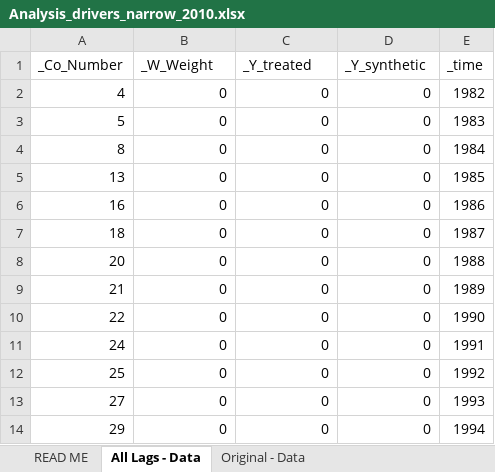
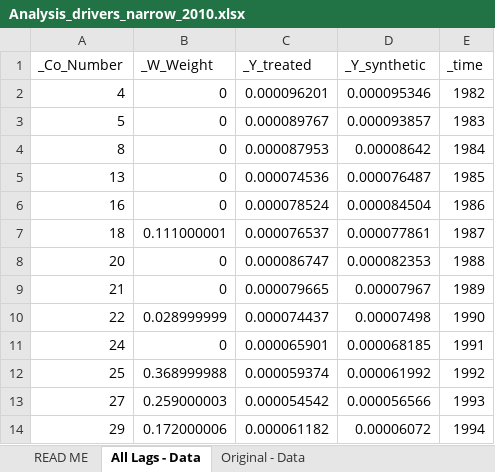
Before and after one commit to johniselin/Liquor-Taxation-and-Alcohol-Related-Driving-Fatalities, an Excel workbook: Analysis_drivers_narrow_2010.xlsx, sheet All Lags - Data, drawn as a sheet; only a part is shown; values as stored, in another font and other column widths than the file's, no borders; the diff covers the shown part only; the diff names each change by its address in the sheet, - before the commit and + after, or states it on an @@ line.

```diff
--- a/Analysis_drivers_narrow_2010.xlsx (sheet All Lags - Data)
+++ b/Analysis_drivers_narrow_2010.xlsx (sheet All Lags - Data)
-C2 (_Y_treated): 0
+C2 (_Y_treated): 0.000096201
-D2 (_Y_synthetic): 0
+D2 (_Y_synthetic): 0.000095346
-C3 (_Y_treated): 0
+C3 (_Y_treated): 0.000089767
-D3 (_Y_synthetic): 0
+D3 (_Y_synthetic): 0.000093857
-C4 (_Y_treated): 0
+C4 (_Y_treated): 0.000087953
-D4 (_Y_synthetic): 0
+D4 (_Y_synthetic): 0.00008642
-C5 (_Y_treated): 0
+C5 (_Y_treated): 0.000074536
-D5 (_Y_synthetic): 0
+D5 (_Y_synthetic): 0.000076487
-C6 (_Y_treated): 0
+C6 (_Y_treated): 0.000078524
-D6 (_Y_synthetic): 0
+D6 (_Y_synthetic): 0.000084504
-B7 (_W_Weight): 0
+B7 (_W_Weight): 0.111000001
-C7 (_Y_treated): 0
+C7 (_Y_treated): 0.000076537
-D7 (_Y_synthetic): 0
+D7 (_Y_synthetic): 0.000077861
-C8 (_Y_treated): 0
+C8 (_Y_treated): 0.000086747
-D8 (_Y_synthetic): 0
+D8 (_Y_synthetic): 0.000082353
-C9 (_Y_treated): 0
+C9 (_Y_treated): 0.000079665
-D9 (_Y_synthetic): 0
+D9 (_Y_synthetic): 0.00007967
-B10 (_W_Weight): 0
+B10 (_W_Weight): 0.028999999
-C10 (_Y_treated): 0
+C10 (_Y_treated): 0.000074437
-D10 (_Y_synthetic): 0
+D10 (_Y_synthetic): 0.00007498
-C11 (_Y_treated): 0
+C11 (_Y_treated): 0.000065901
-D11 (_Y_synthetic): 0
+D11 (_Y_synthetic): 0.000068185
-B12 (_W_Weight): 0
+B12 (_W_Weight): 0.368999988
-C12 (_Y_treated): 0
+C12 (_Y_treated): 0.000059374
-D12 (_Y_synthetic): 0
+D12 (_Y_synthetic): 0.000061992
-B13 (_W_Weight): 0
+B13 (_W_Weight): 0.259000003
-C13 (_Y_treated): 0
+C13 (_Y_treated): 0.000054542
-D13 (_Y_synthetic): 0
+D13 (_Y_synthetic): 0.000056566
-B14 (_W_Weight): 0
+B14 (_W_Weight): 0.172000006
-C14 (_Y_treated): 0
+C14 (_Y_treated): 0.000061182
-D14 (_Y_synthetic): 0
+D14 (_Y_synthetic): 0.00006072
```
Also changed, not shown: 14 added rows, 14 removed rows and 16 edited cells elsewhere in this sheet, sheet Placebo Lags - Data, sheet Placebo Figure, sheet Placebo Lags Figure, sheet Lag Test, sheet Pre-Treatment Test, sheet Placebo - Data, 8 more sheets, charts or pictures, Analysis_drivers_controls_2000.xlsx, Analysis_drivers_controls_2010.xlsx, 15 other files.
